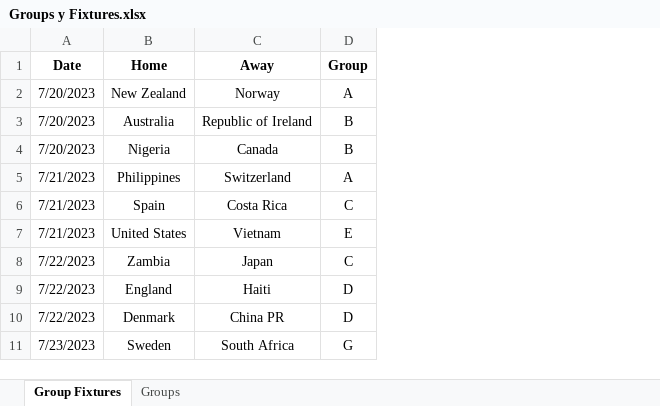
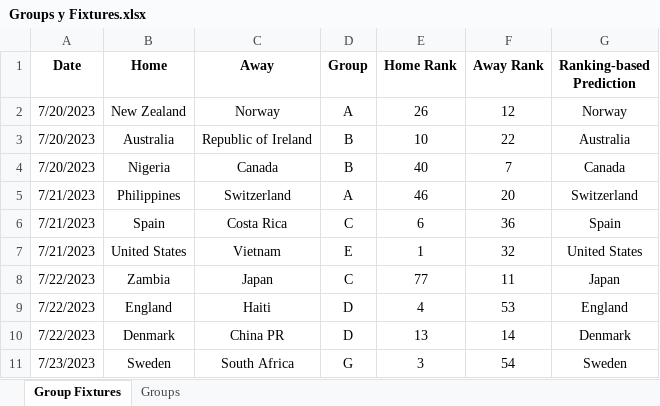
Before and after one commit to gowtham291/2023-fifa-womens-wc, an Excel workbook: Groups y Fixtures.xlsx, sheet Group Fixtures, drawn as a sheet; only a part is shown; values as stored, in another font and other column widths than the file's, no borders; the diff names each change by its address in the sheet, - before the commit and + after, or states it on an @@ line.

Commit message:
Update Groups y Fixtures.xlsx

```diff
--- a/Groups y Fixtures.xlsx (sheet Group Fixtures)
+++ b/Groups y Fixtures.xlsx (sheet Group Fixtures)
+column E (Home Rank), rows 2-11: 26 | 10 | 40 | 46 | 6 | 1 | 77 | 4 | 13 | 3
+column F (Away Rank), rows 2-11: 12 | 22 | 7 | 20 | 36 | 32 | 11 | 53 | 14 | 54
+column G (Ranking-based Prediction), rows 2-11: Norway | Australia | Canada | Switzerland | Spain | United States | Japan | England | Denmark | Sweden
```
